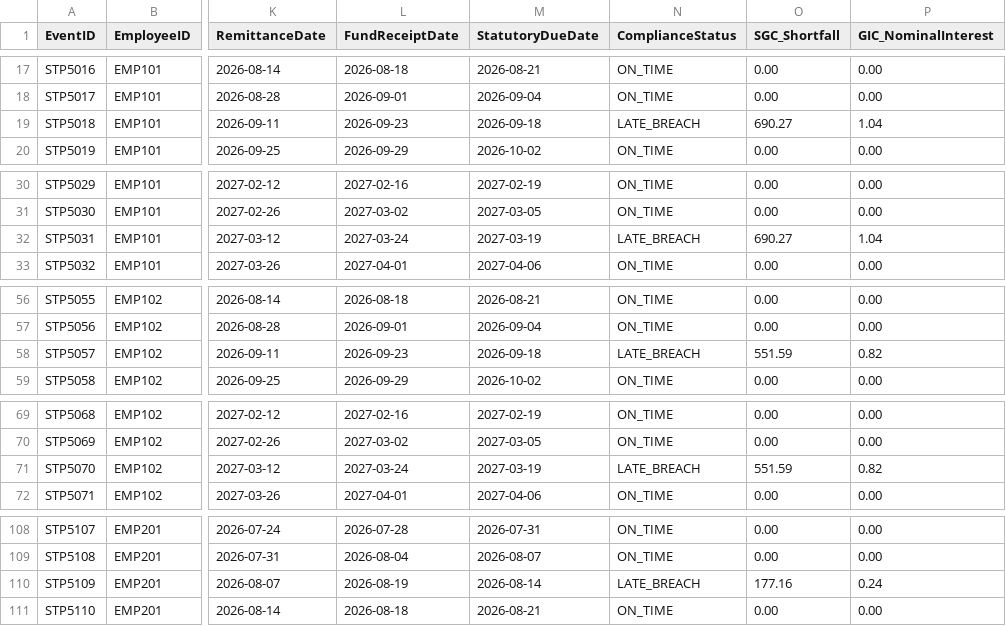
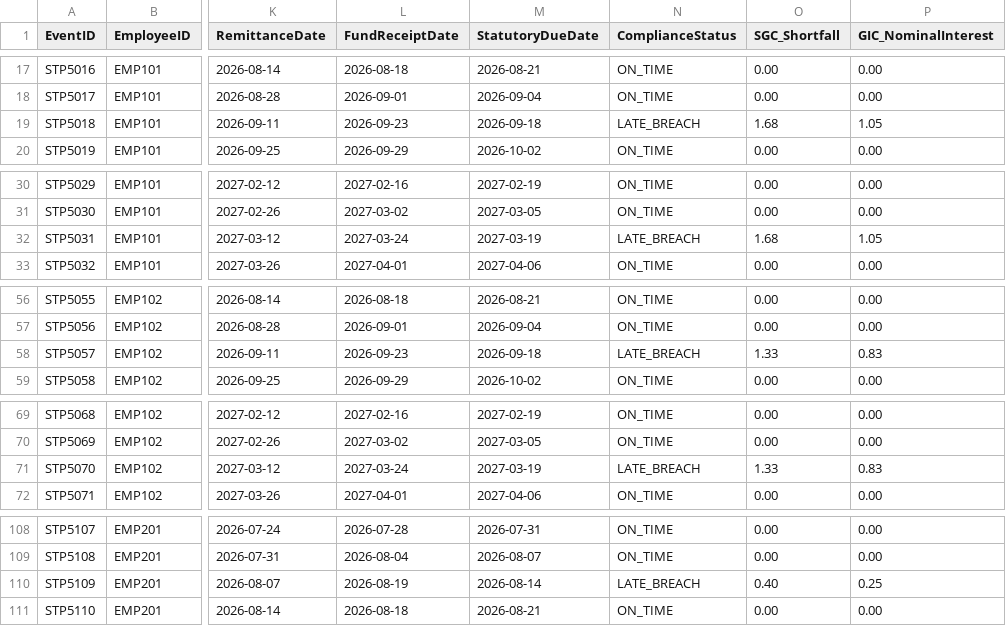
Before and after one commit to ryanduguid/australian-accounting-power-bi, a CSV file: samples/sample-payroll-super.csv, drawn as a sheet; only a part is shown, gaps mark what is left out; the diff covers the shown part only; the diff names each change by its address in the sheet, - before the commit and + after, or states it on an @@ line.

Commit message:
Correct the PCG citation and model the payday super SG charge (#7)
Rebased onto the PBIR structural repair so these corrections land last.

PCG 2026/1 is "Payday Super - first year ATO compliance approach". It was
cited at seven sites as the authority for ATO small business benchmarks,
which it is not. Benchmarks are now described as the ATO's published ranges
for an industry and turnover band, with no substitute citation invented,
and the green/amber/red banding is stated as this project's own construct
rather than an ATO rating. PCG 2026/1 now appears once, under the payday
super enabling legislation, for the compliance approach it actually sets out.

The SG charge modelled the superseded quarterly regime: shortfall on total
salary and wages, interest from the first day of the quarter, and a flat $20
administration fee. It now models the four payday super components on
qualifying earnings, including the section 18D offset where the fund receives
a late contribution before assessment, and per-quarter GIC rate selection so
an accrual crossing a boundary is not flattened onto one rate.

Also corrects the enabling Act, which is the Treasury Laws Amendment (Payday
Superannuation) Act 2025, not a Superannuation Guarantee (Administration)
Amendment Act. Tests 17 to 31 against the rebased structure.

Co-authored-by: Ryan Duguid <ryanduguid@users.noreply.github.com>

```diff
--- a/samples/sample-payroll-super.csv
+++ b/samples/sample-payroll-super.csv
-O19 (SGC_Shortfall): 690.27
+O19 (SGC_Shortfall): 1.68
-P19 (GIC_NominalInterest): 1.04
+P19 (GIC_NominalInterest): 1.05
-O32 (SGC_Shortfall): 690.27
+O32 (SGC_Shortfall): 1.68
-P32 (GIC_NominalInterest): 1.04
+P32 (GIC_NominalInterest): 1.05
-O58 (SGC_Shortfall): 551.59
+O58 (SGC_Shortfall): 1.33
-P58 (GIC_NominalInterest): 0.82
+P58 (GIC_NominalInterest): 0.83
-O71 (SGC_Shortfall): 551.59
+O71 (SGC_Shortfall): 1.33
-P71 (GIC_NominalInterest): 0.82
+P71 (GIC_NominalInterest): 0.83
-O110 (SGC_Shortfall): 177.16
+O110 (SGC_Shortfall): 0.40
-P110 (GIC_NominalInterest): 0.24
+P110 (GIC_NominalInterest): 0.25
```
Also changed, not shown: 18 edited cells elsewhere in this file, 8 other files.
